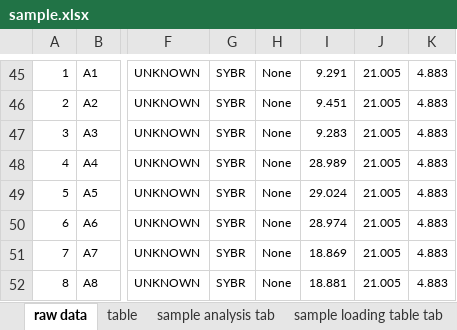
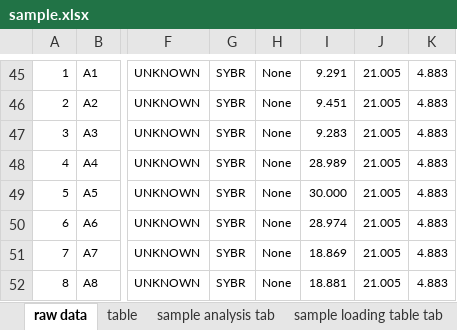
Before and after one commit to williamb301/qpcr-analysis, an Excel workbook: sample.xlsx, sheet raw data, drawn as a sheet; only a part is shown, gaps mark what is left out; values as stored, in another font and other column widths than the file's, no borders; the diff names each change by its address in the sheet, - before the commit and + after, or states it on an @@ line.

```diff
--- a/sample.xlsx (sheet raw data)
+++ b/sample.xlsx (sheet raw data)
-I49: 29.024
+I49: 30.000
```
Also changed, not shown: sheet sample analysis tab, output.xlsx, 2 other files.
